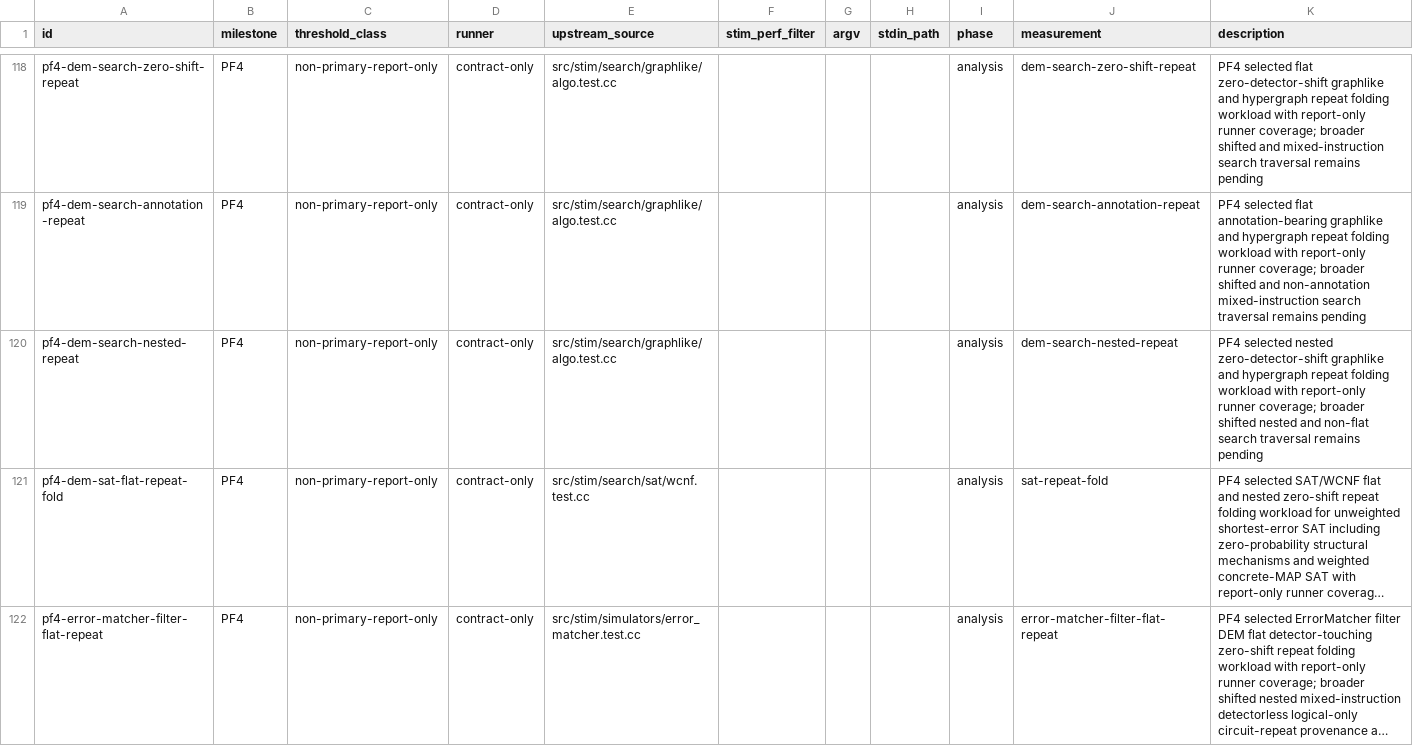
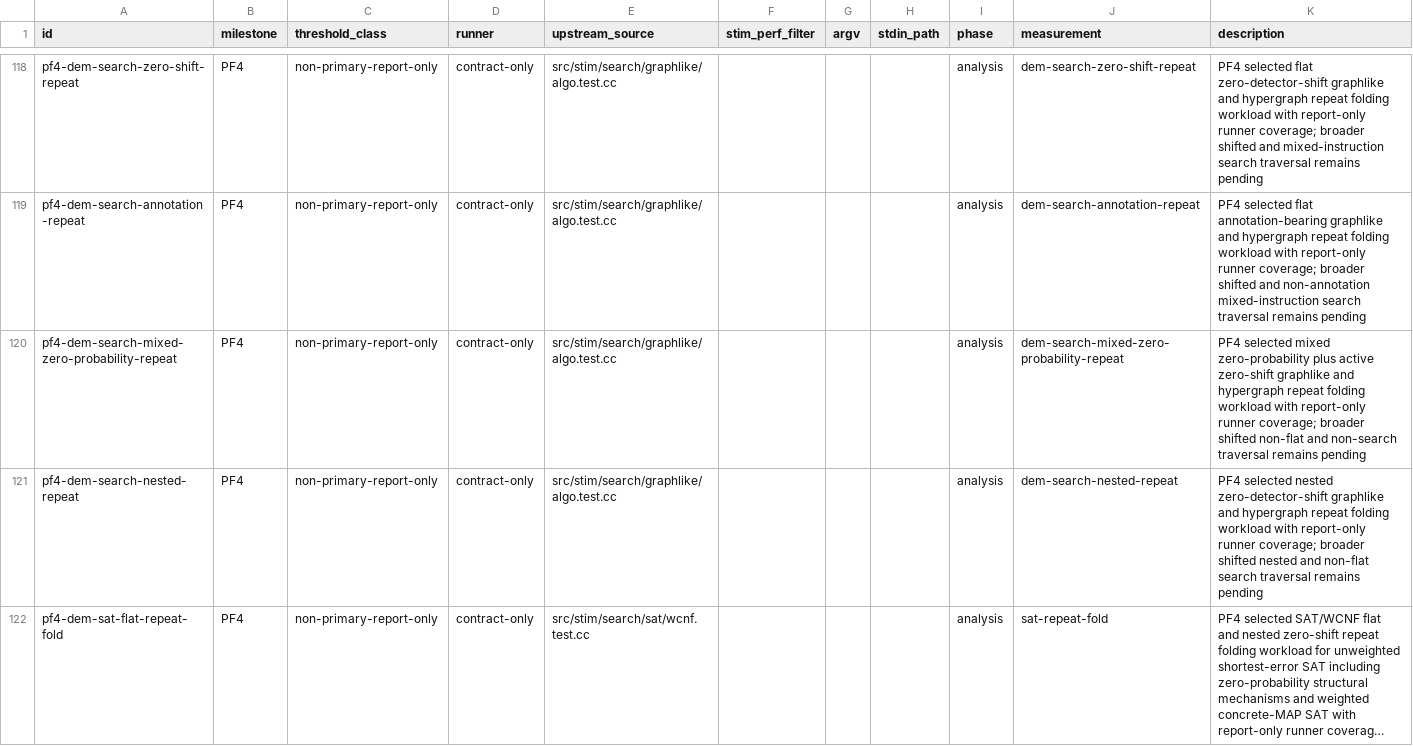
Before and after one commit to ifsheldon/Stab, a CSV file: benchmarks/manifest.csv, drawn as a sheet; only a part is shown, gaps mark what is left out; the shorter side is filled out with more unchanged rows; long unchanged cells end in …; the diff names each change by its address in the sheet, - before the commit and + after, or states it on an @@ line.

Commit message:
feat(core): fold mixed zero-probability DEM search repeats
Treat zero-probability DEM error instructions as zero search work inside selected graphlike and hypergraph compact repeat bodies. This lets mixed zero-probability plus active zero-shift repeats use the existing folded search path while preserving caps for nonzero detector shifts and other unselected shapes.

Add PF4 Rust regression tests, oracle metadata, report-only benchmark coverage, and roadmap/checklist/progress updates for the promoted slice. The audit/review loop recorded and fixed the nested-repeat evidence gap found by the docs benchmark sidecar.

Verification: cargo fmt --all --check; cargo clippy --workspace --all-targets -- -D warnings; cargo test --workspace --quiet; just oracle::run --milestone PF4 --structural; just bench::smoke; just maintenance::pre-commit.

```diff
--- a/benchmarks/manifest.csv
+++ b/benchmarks/manifest.csv
+row 120: pf4-dem-search-mixed-zero-probability-repeat | PF4 | non-primary-report-only | contract-only | src/stim/search/graphlike/algo.test.cc |  |  |  | analysis | dem-search-mixed-zero-probability-repeat | PF4 selected mixed zero-probability plus active zero-shift graphlike and hypergraph repeat folding workload with report-only runner coverage; broader shifted non-flat and non-search traversal remains pending
```
Also changed, not shown: 15 other files.
